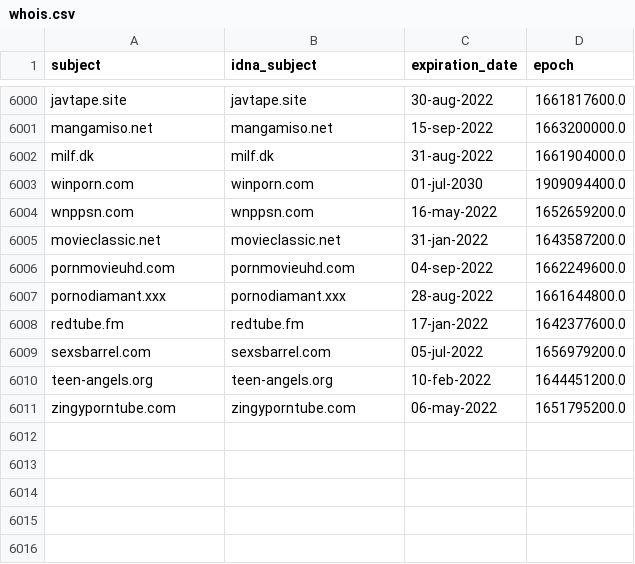
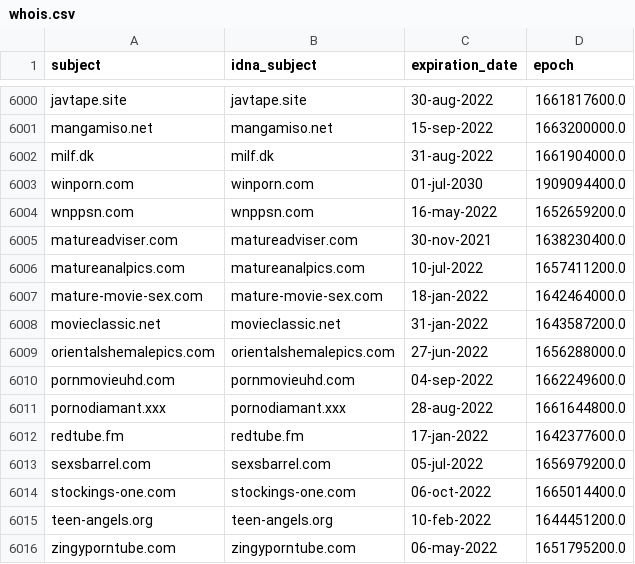
Before and after one commit to porn-records/Porn-Records, a CSV file: .pyfunceble/whois.csv, drawn as a sheet; only a part is shown, gaps mark what is left out.

```diff
--- a/.pyfunceble/whois.csv
+++ b/.pyfunceble/whois.csv
@@ -6004,3 +6004,7 @@ winporn.com,winporn.com,01-jul-2030,1909094400.0
 wnppsn.com,wnppsn.com,16-may-2022,1652659200.0
+matureadviser.com,matureadviser.com,30-nov-2021,1638230400.0
+matureanalpics.com,matureanalpics.com,10-jul-2022,1657411200.0
+mature-movie-sex.com,mature-movie-sex.com,18-jan-2022,1642464000.0
 movieclassic.net,movieclassic.net,31-jan-2022,1643587200.0
+orientalshemalepics.com,orientalshemalepics.com,27-jun-2022,1656288000.0
 pornmovieuhd.com,pornmovieuhd.com,04-sep-2022,1662249600.0
@@ -6009,2 +6013,3 @@ redtube.fm,redtube.fm,17-jan-2022,1642377600.0
 sexsbarrel.com,sexsbarrel.com,05-jul-2022,1656979200.0
+stockings-one.com,stockings-one.com,06-oct-2022,1665014400.0
 teen-angels.org,teen-angels.org,10-feb-2022,1644451200.0
```
Also changed, not shown: .pyfunceble/inactive.csv, 56 other files.
